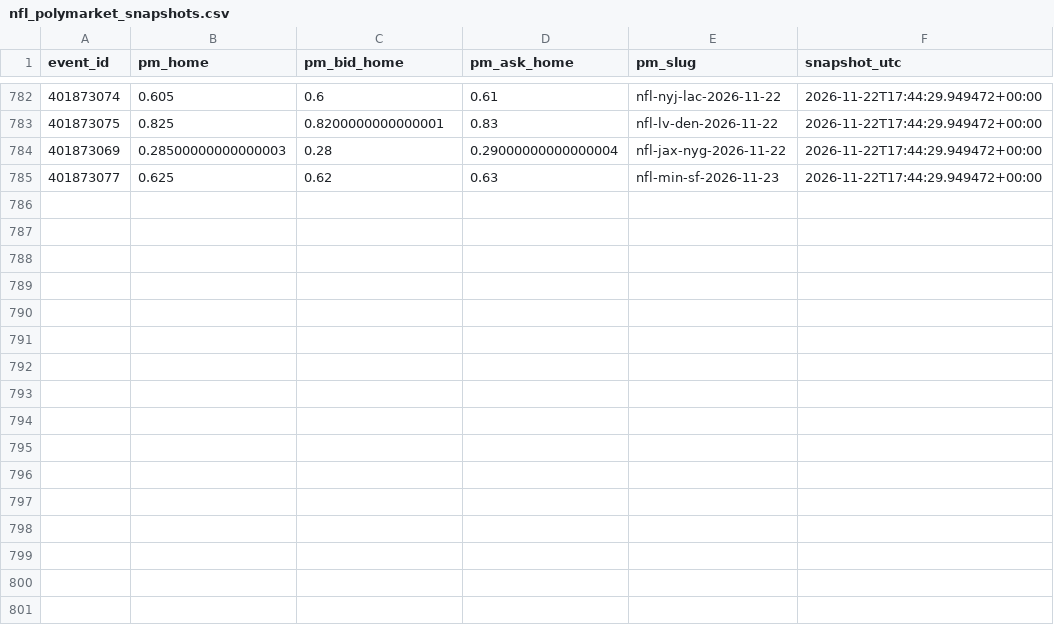
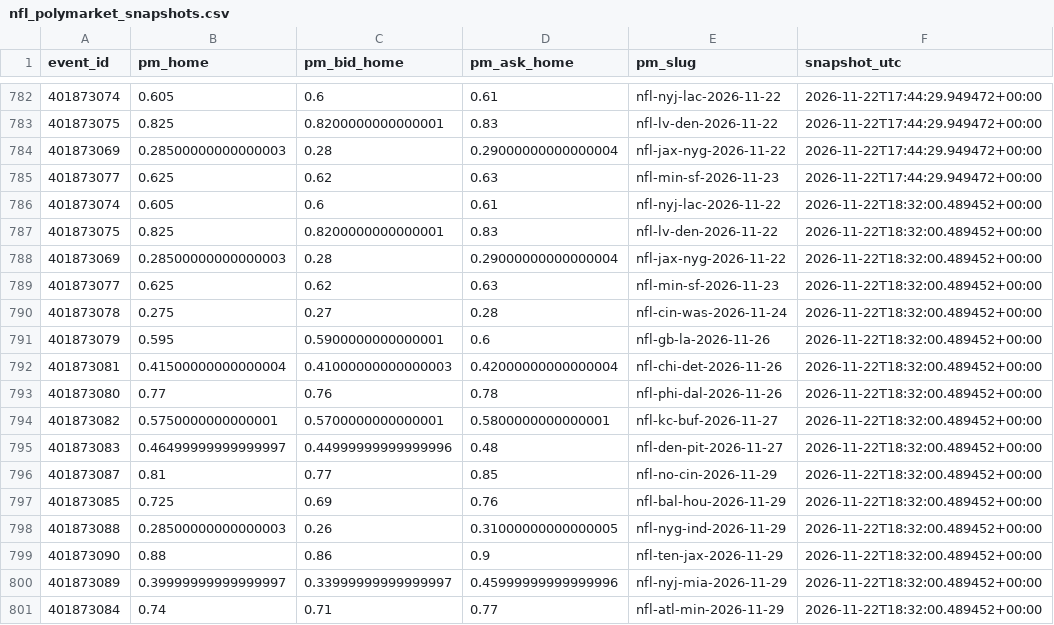
Before and after one commit to gabrielreyesu/mocha-picks, a CSV file: predictions/nfl_polymarket_snapshots.csv, drawn as a sheet; only a part is shown, gaps mark what is left out; the diff names each change by its address in the sheet, - before the commit and + after, or states it on an @@ line.

```diff
--- a/predictions/nfl_polymarket_snapshots.csv
+++ b/predictions/nfl_polymarket_snapshots.csv
+row 786: 401873074 | 0.605 | 0.6 | 0.61 | nfl-nyj-lac-2026-11-22 | 2026-11-22T18:32:00.489452+00:00
+row 787: 401873075 | 0.825 | 0.8200000000000001 | 0.83 | nfl-lv-den-2026-11-22 | 2026-11-22T18:32:00.489452+00:00
+row 788: 401873069 | 0.28500000000000003 | 0.28 | 0.29000000000000004 | nfl-jax-nyg-2026-11-22 | 2026-11-22T18:32:00.489452+00:00
+row 789: 401873077 | 0.625 | 0.62 | 0.63 | nfl-min-sf-2026-11-23 | 2026-11-22T18:32:00.489452+00:00
+row 790: 401873078 | 0.275 | 0.27 | 0.28 | nfl-cin-was-2026-11-24 | 2026-11-22T18:32:00.489452+00:00
+row 791: 401873079 | 0.595 | 0.5900000000000001 | 0.6 | nfl-gb-la-2026-11-26 | 2026-11-22T18:32:00.489452+00:00
+row 792: 401873081 | 0.41500000000000004 | 0.41000000000000003 | 0.42000000000000004 | nfl-chi-det-2026-11-26 | 2026-11-22T18:32:00.489452+00:00
+row 793: 401873080 | 0.77 | 0.76 | 0.78 | nfl-phi-dal-2026-11-26 | 2026-11-22T18:32:00.489452+00:00
+row 794: 401873082 | 0.5750000000000001 | 0.5700000000000001 | 0.5800000000000001 | nfl-kc-buf-2026-11-27 | 2026-11-22T18:32:00.489452+00:00
+row 795: 401873083 | 0.46499999999999997 | 0.44999999999999996 | 0.48 | nfl-den-pit-2026-11-27 | 2026-11-22T18:32:00.489452+00:00
+row 796: 401873087 | 0.81 | 0.77 | 0.85 | nfl-no-cin-2026-11-29 | 2026-11-22T18:32:00.489452+00:00
+row 797: 401873085 | 0.725 | 0.69 | 0.76 | nfl-bal-hou-2026-11-29 | 2026-11-22T18:32:00.489452+00:00
+row 798: 401873088 | 0.28500000000000003 | 0.26 | 0.31000000000000005 | nfl-nyg-ind-2026-11-29 | 2026-11-22T18:32:00.489452+00:00
+row 799: 401873090 | 0.88 | 0.86 | 0.9 | nfl-ten-jax-2026-11-29 | 2026-11-22T18:32:00.489452+00:00
+row 800: 401873089 | 0.39999999999999997 | 0.33999999999999997 | 0.45999999999999996 | nfl-nyj-mia-2026-11-29 | 2026-11-22T18:32:00.489452+00:00
+row 801: 401873084 | 0.74 | 0.71 | 0.77 | nfl-atl-min-2026-11-29 | 2026-11-22T18:32:00.489452+00:00
```
Also changed, not shown: predictions/nba_kalshi_edges.csv, predictions/nba_polymarket_snapshots.csv, 13 other files.
